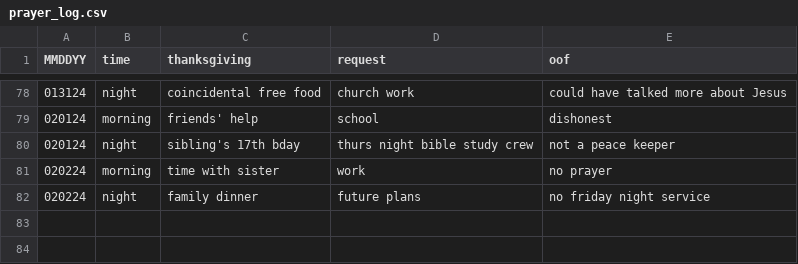
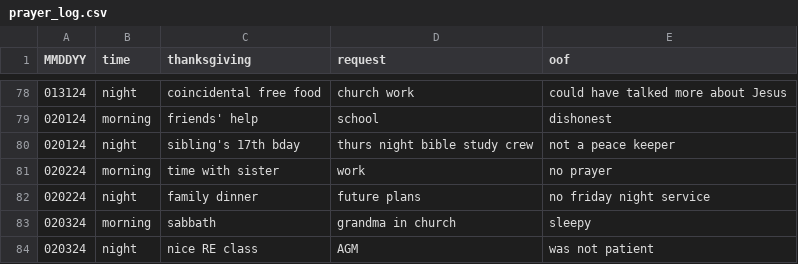
Before and after one commit to marko-polo-cheno/scribblingScribe, a CSV file: prayer_log.csv, drawn as a sheet; only a part is shown, gaps mark what is left out.

Commit message:
Update prayer_log.csv

```diff
--- a/prayer_log.csv
+++ b/prayer_log.csv
@@ -82 +82,3 @@ MMDDYY,time,thanksgiving,request,oof
 020224,night,family dinner,future plans,no friday night service
+020324,morning,sabbath,grandma in church,sleepy
+020324,night,nice RE class,AGM,was not patient
```
